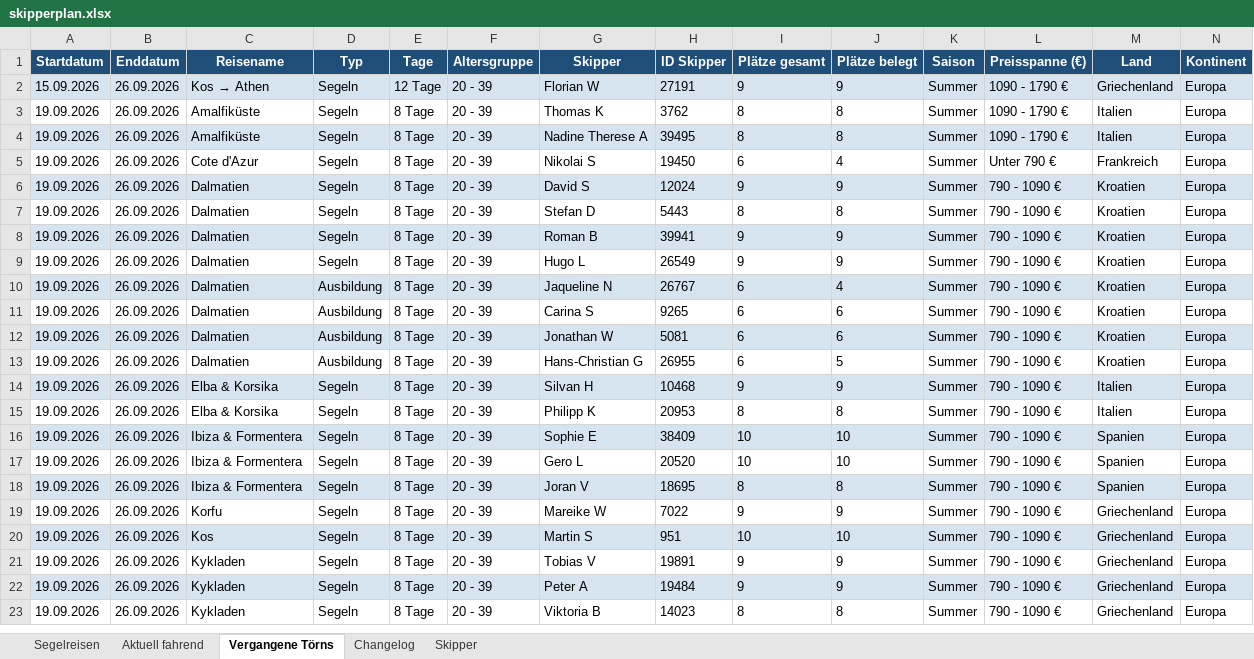
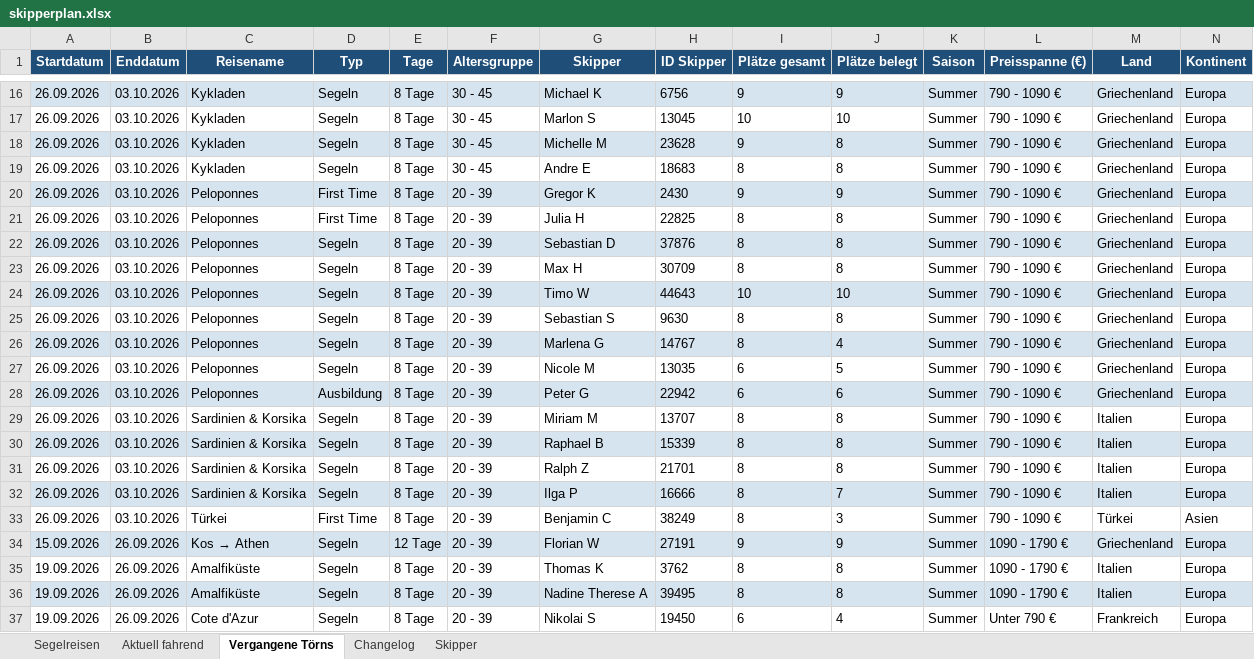
Before and after one commit to WolkeYachting/Skipperplan, an Excel workbook: skipperplan.xlsx, sheet Vergangene Törns, drawn as a sheet; only a part is shown, gaps mark what is left out; the shorter side is filled out with more unchanged rows; values as stored, in another font and other column widths than the file's, no borders; rows hold the shown columns only; the diff covers the shown part only; the diff names each change by its address in the sheet, - before the commit and + after, or states it on an @@ line.

```diff
--- a/skipperplan.xlsx (sheet Vergangene Törns)
+++ b/skipperplan.xlsx (sheet Vergangene Törns)
+row 16: 26.09.2026 | 03.10.2026 | Kykladen | Segeln | 8 Tage | 30 - 45 | Michael K | 6756 | 9 | 9 | Summer | 790 - 1090 € | Griechenland | Europa
+row 17: 26.09.2026 | 03.10.2026 | Kykladen | Segeln | 8 Tage | 30 - 45 | Marlon S | 13045 | 10 | 10 | Summer | 790 - 1090 € | Griechenland | Europa
+row 18: 26.09.2026 | 03.10.2026 | Kykladen | Segeln | 8 Tage | 30 - 45 | Michelle M | 23628 | 9 | 8 | Summer | 790 - 1090 € | Griechenland | Europa
+row 19: 26.09.2026 | 03.10.2026 | Kykladen | Segeln | 8 Tage | 30 - 45 | Andre E | 18683 | 8 | 8 | Summer | 790 - 1090 € | Griechenland | Europa
+row 20: 26.09.2026 | 03.10.2026 | Peloponnes | First Time | 8 Tage | 20 - 39 | Gregor K | 2430 | 9 | 9 | Summer | 790 - 1090 € | Griechenland | Europa
+row 21: 26.09.2026 | 03.10.2026 | Peloponnes | First Time | 8 Tage | 20 - 39 | Julia H | 22825 | 8 | 8 | Summer | 790 - 1090 € | Griechenland | Europa
+row 22: 26.09.2026 | 03.10.2026 | Peloponnes | Segeln | 8 Tage | 20 - 39 | Sebastian D | 37876 | 8 | 8 | Summer | 790 - 1090 € | Griechenland | Europa
+row 23: 26.09.2026 | 03.10.2026 | Peloponnes | Segeln | 8 Tage | 20 - 39 | Max H | 30709 | 8 | 8 | Summer | 790 - 1090 € | Griechenland | Europa
+row 24: 26.09.2026 | 03.10.2026 | Peloponnes | Segeln | 8 Tage | 20 - 39 | Timo W | 44643 | 10 | 10 | Summer | 790 - 1090 € | Griechenland | Europa
+row 25: 26.09.2026 | 03.10.2026 | Peloponnes | Segeln | 8 Tage | 20 - 39 | Sebastian S | 9630 | 8 | 8 | Summer | 790 - 1090 € | Griechenland | Europa
+row 26: 26.09.2026 | 03.10.2026 | Peloponnes | Segeln | 8 Tage | 20 - 39 | Marlena G | 14767 | 8 | 4 | Summer | 790 - 1090 € | Griechenland | Europa
+row 27: 26.09.2026 | 03.10.2026 | Peloponnes | Segeln | 8 Tage | 20 - 39 | Nicole M | 13035 | 6 | 5 | Summer | 790 - 1090 € | Griechenland | Europa
+row 28: 26.09.2026 | 03.10.2026 | Peloponnes | Ausbildung | 8 Tage | 20 - 39 | Peter G | 22942 | 6 | 6 | Summer | 790 - 1090 € | Griechenland | Europa
+row 29: 26.09.2026 | 03.10.2026 | Sardinien & Korsika | Segeln | 8 Tage | 20 - 39 | Miriam M | 13707 | 8 | 8 | Summer | 790 - 1090 € | Italien | Europa
+row 30: 26.09.2026 | 03.10.2026 | Sardinien & Korsika | Segeln | 8 Tage | 20 - 39 | Raphael B | 15339 | 8 | 8 | Summer | 790 - 1090 € | Italien | Europa
+row 31: 26.09.2026 | 03.10.2026 | Sardinien & Korsika | Segeln | 8 Tage | 20 - 39 | Ralph Z | 21701 | 8 | 8 | Summer | 790 - 1090 € | Italien | Europa
+row 32: 26.09.2026 | 03.10.2026 | Sardinien & Korsika | Segeln | 8 Tage | 20 - 39 | Ilga P | 16666 | 8 | 7 | Summer | 790 - 1090 € | Italien | Europa
+row 33: 26.09.2026 | 03.10.2026 | Türkei | First Time | 8 Tage | 20 - 39 | Benjamin C | 38249 | 8 | 3 | Summer | 790 - 1090 € | Türkei | Asien
```
Also changed, not shown: 14 added rows elsewhere in this sheet, sheet Aktuell fahrend, sheet Segelreisen, sheet Changelog, sheet Skipper.
